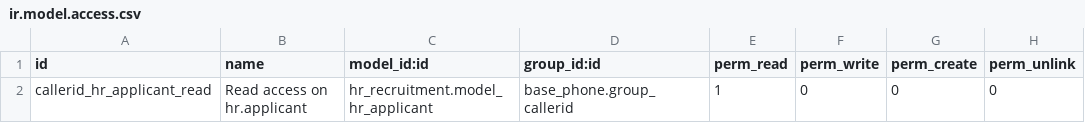
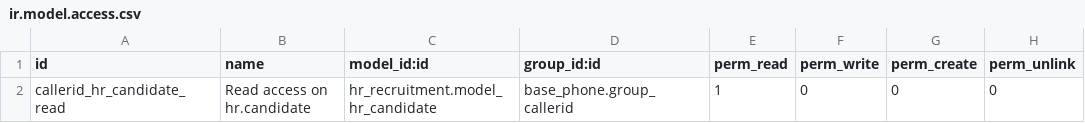
Before and after one commit to chaule97/connector-telephony, a CSV file: hr_recruitment_phone/security/ir.model.access.csv, drawn as a sheet.

Commit message:
[MIG] hr_recruitment_phone: Migration to 18.0

```diff
--- a/hr_recruitment_phone/security/ir.model.access.csv
+++ b/hr_recruitment_phone/security/ir.model.access.csv
@@ -1,2 +1,2 @@
 id,name,model_id:id,group_id:id,perm_read,perm_write,perm_create,perm_unlink
-callerid_hr_applicant_read,Read access on hr.applicant,hr_recruitment.model_hr_applicant,base_phone.group_callerid,1,0,0,0
+callerid_hr_candidate_read,Read access on hr.candidate,hr_recruitment.model_hr_candidate,base_phone.group_callerid,1,0,0,0
```
Also changed, not shown: 9 other files.
